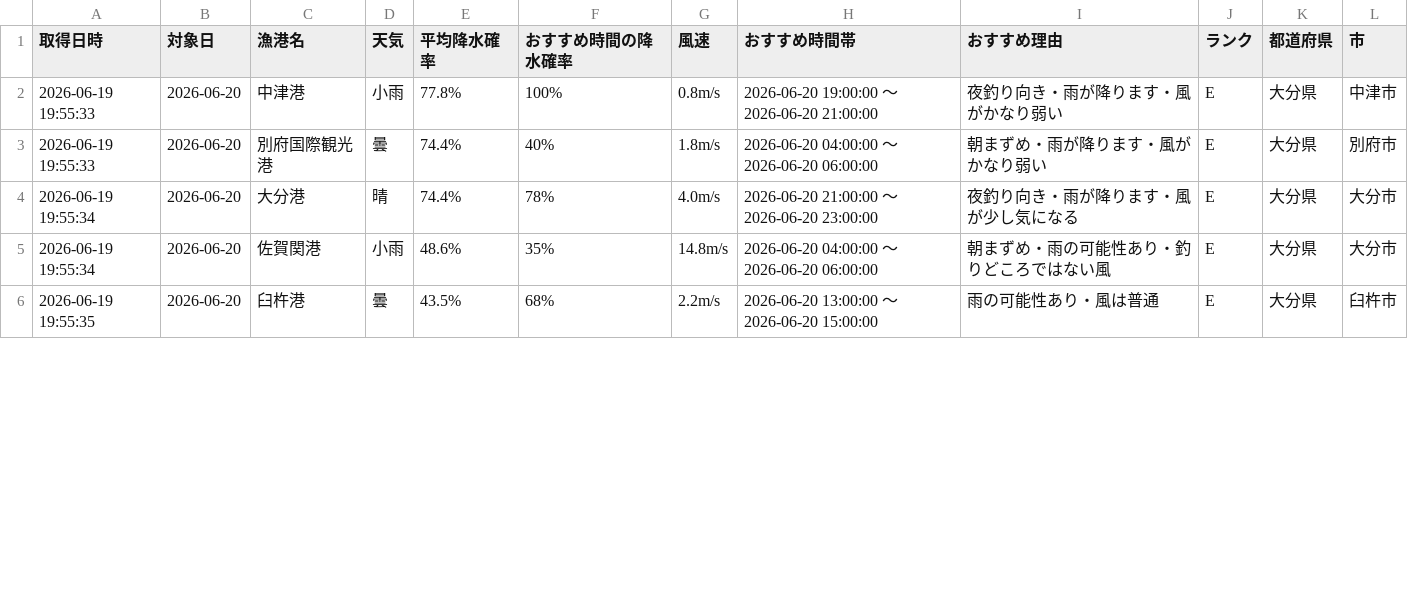
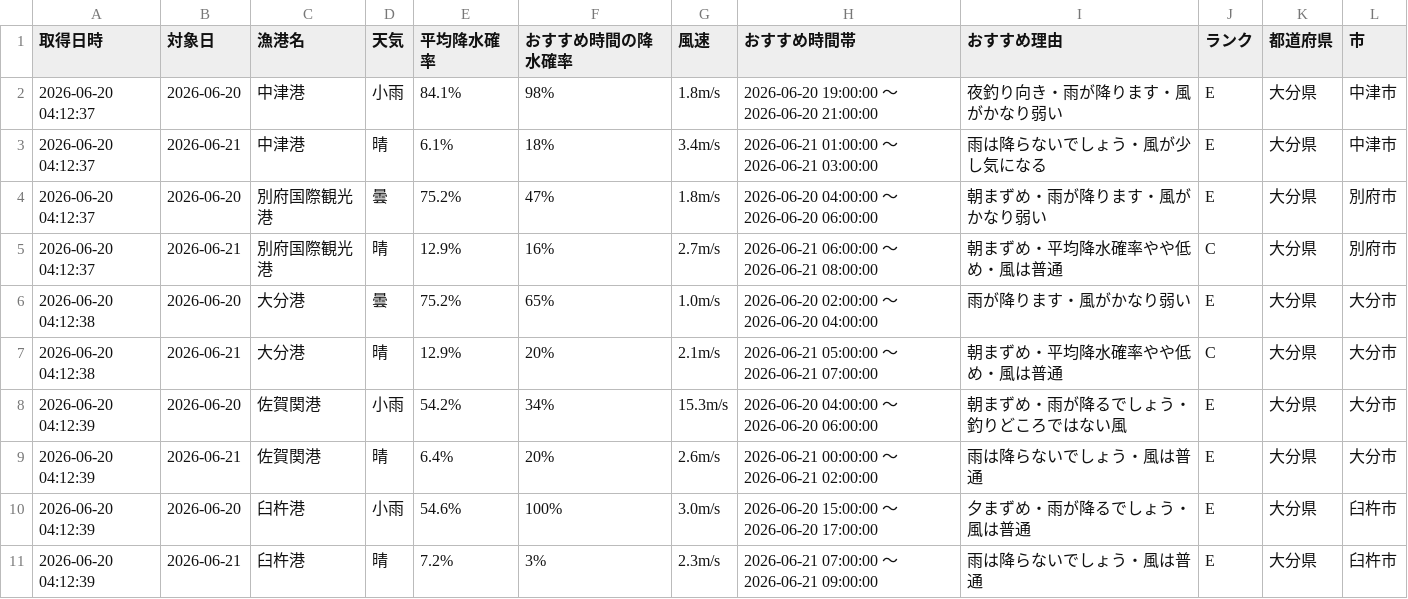
Before and after one commit to Naoya-ya-man/oita-fishing-dashboard, a CSV file: fishing_weather.csv, drawn as a sheet; only a part is shown; the diff covers the shown part only.

```diff
--- a/fishing_weather.csv
+++ b/fishing_weather.csv
@@ -1,6 +1,11 @@
 取得日時,対象日,漁港名,天気,平均降水確率,おすすめ時間の降水確率,風速,おすすめ時間帯,おすすめ理由,ランク,都道府県,市
-2026-06-19 19:55:33,2026-06-20,中津港,小雨,77.8%,100%,0.8m/s,2026-06-20 19:00:00 ～ 2026-06-20 21:00:00,夜釣り向き・雨が降ります・風がかなり弱い,E,大分県,中津市
-2026-06-19 19:55:33,2026-06-20,別府国際観光港,曇,74.4%,40%,1.8m/s,2026-06-20 04:00:00 ～ 2026-06-20 06:00:00,朝まずめ・雨が降ります・風がかなり弱い,E,大分県,別府市
-2026-06-19 19:55:34,2026-06-20,大分港,晴,74.4%,78%,4.0m/s,2026-06-20 21:00:00 ～ 2026-06-20 23:00:00,夜釣り向き・雨が降ります・風が少し気になる,E,大分県,大分市
-2026-06-19 19:55:34,2026-06-20,佐賀関港,小雨,48.6%,35%,14.8m/s,2026-06-20 04:00:00 ～ 2026-06-20 06:00:00,朝まずめ・雨の可能性あり・釣りどころではない風,E,大分県,大分市
-2026-06-19 19:55:35,2026-06-20,臼杵港,曇,43.5%,68%,2.2m/s,2026-06-20 13:00:00 ～ 2026-06-20 15:00:00,雨の可能性あり・風は普通,E,大分県,臼杵市
+2026-06-20 04:12:37,2026-06-20,中津港,小雨,84.1%,98%,1.8m/s,2026-06-20 19:00:00 ～ 2026-06-20 21:00:00,夜釣り向き・雨が降ります・風がかなり弱い,E,大分県,中津市
+2026-06-20 04:12:37,2026-06-21,中津港,晴,6.1%,18%,3.4m/s,2026-06-21 01:00:00 ～ 2026-06-21 03:00:00,雨は降らないでしょう・風が少し気になる,E,大分県,中津市
+2026-06-20 04:12:37,2026-06-20,別府国際観光港,曇,75.2%,47%,1.8m/s,2026-06-20 04:00:00 ～ 2026-06-20 06:00:00,朝まずめ・雨が降ります・風がかなり弱い,E,大分県,別府市
+2026-06-20 04:12:37,2026-06-21,別府国際観光港,晴,12.9%,16%,2.7m/s,2026-06-21 06:00:00 ～ 2026-06-21 08:00:00,朝まずめ・平均降水確率やや低め・風は普通,C,大分県,別府市
+2026-06-20 04:12:38,2026-06-20,大分港,曇,75.2%,65%,1.0m/s,2026-06-20 02:00:00 ～ 2026-06-20 04:00:00,雨が降ります・風がかなり弱い,E,大分県,大分市
+2026-06-20 04:12:38,2026-06-21,大分港,晴,12.9%,20%,2.1m/s,2026-06-21 05:00:00 ～ 2026-06-21 07:00:00,朝まずめ・平均降水確率やや低め・風は普通,C,大分県,大分市
+2026-06-20 04:12:39,2026-06-20,佐賀関港,小雨,54.2%,34%,15.3m/s,2026-06-20 04:00:00 ～ 2026-06-20 06:00:00,朝まずめ・雨が降るでしょう・釣りどころではない風,E,大分県,大分市
+2026-06-20 04:12:39,2026-06-21,佐賀関港,晴,6.4%,20%,2.6m/s,2026-06-21 00:00:00 ～ 2026-06-21 02:00:00,雨は降らないでしょう・風は普通,E,大分県,大分市
+2026-06-20 04:12:39,2026-06-20,臼杵港,小雨,54.6%,100%,3.0m/s,2026-06-20 15:00:00 ～ 2026-06-20 17:00:00,夕まずめ・雨が降るでしょう・風は普通,E,大分県,臼杵市
+2026-06-20 04:12:39,2026-06-21,臼杵港,晴,7.2%,3%,2.3m/s,2026-06-21 07:00:00 ～ 2026-06-21 09:00:00,雨は降らないでしょう・風は普通,E,大分県,臼杵市
```
Also changed, not shown: 1 added row and 5 edited cells elsewhere in this file.
